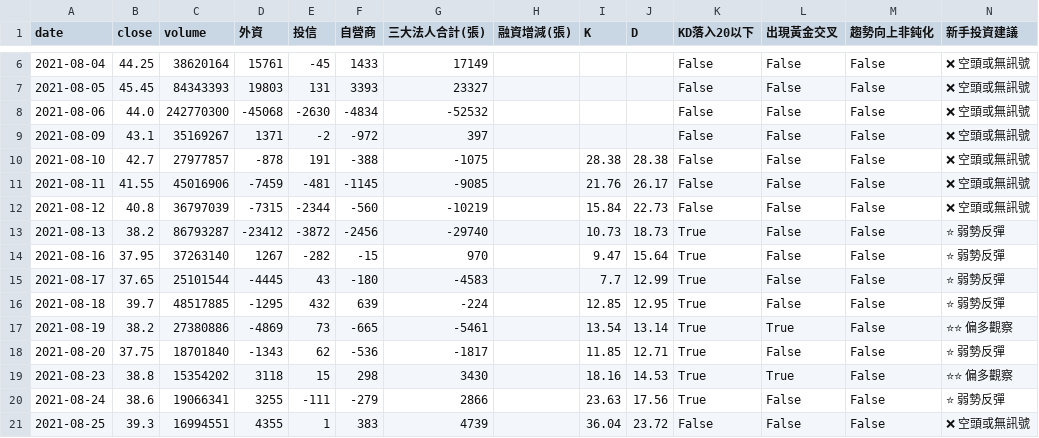
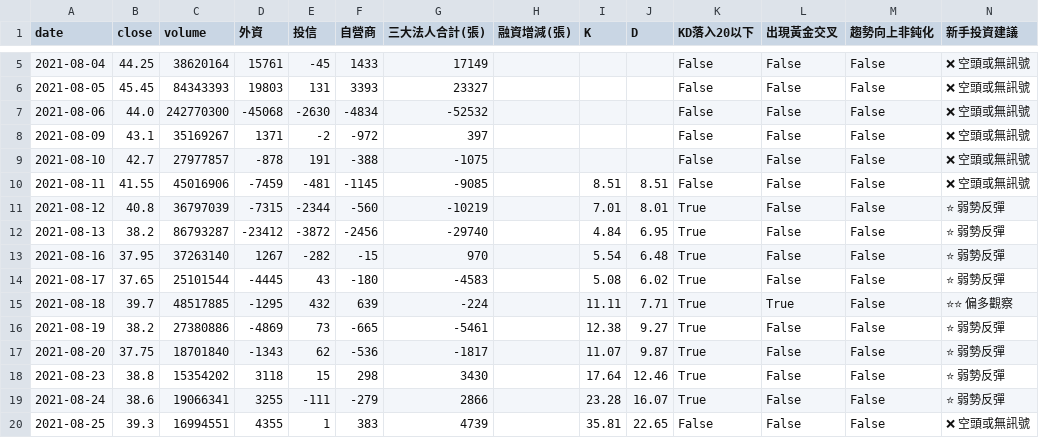
Before and after one commit to wjstudio1030/AIStockAnalysis_v2, a CSV file: docs/data/2337_unified.csv, drawn as a sheet; only a part is shown, gaps mark what is left out; the diff covers the shown part only.

```diff
--- a/docs/data/2337_unified.csv
+++ b/docs/data/2337_unified.csv
@@ -9,13 +8,13 @@
 2021-08-09,43.1,35169267,1371,-2,-972,397,,,,False,False,False,❌ 空頭或無訊號
-2021-08-10,42.7,27977857,-878,191,-388,-1075,,28.38,28.38,False,False,False,❌ 空頭或無訊號
-2021-08-11,41.55,45016906,-7459,-481,-1145,-9085,,21.76,26.17,False,False,False,❌ 空頭或無訊號
-2021-08-12,40.8,36797039,-7315,-2344,-560,-10219,,15.84,22.73,False,False,False,❌ 空頭或無訊號
-2021-08-13,38.2,86793287,-23412,-3872,-2456,-29740,,10.73,18.73,True,False,False,⭐ 弱勢反彈
-2021-08-16,37.95,37263140,1267,-282,-15,970,,9.47,15.64,True,False,False,⭐ 弱勢反彈
-2021-08-17,37.65,25101544,-4445,43,-180,-4583,,7.7,12.99,True,False,False,⭐ 弱勢反彈
-2021-08-18,39.7,48517885,-1295,432,639,-224,,12.85,12.95,True,False,False,⭐ 弱勢反彈
-2021-08-19,38.2,27380886,-4869,73,-665,-5461,,13.54,13.14,True,True,False,⭐⭐ 偏多觀察
-2021-08-20,37.75,18701840,-1343,62,-536,-1817,,11.85,12.71,True,False,False,⭐ 弱勢反彈
-2021-08-23,38.8,15354202,3118,15,298,3430,,18.16,14.53,True,True,False,⭐⭐ 偏多觀察
-2021-08-24,38.6,19066341,3255,-111,-279,2866,,23.63,17.56,True,False,False,⭐ 弱勢反彈
-2021-08-25,39.3,16994551,4355,1,383,4739,,36.04,23.72,False,False,False,❌ 空頭或無訊號
+2021-08-10,42.7,27977857,-878,191,-388,-1075,,,,False,False,False,❌ 空頭或無訊號
+2021-08-11,41.55,45016906,-7459,-481,-1145,-9085,,8.51,8.51,False,False,False,❌ 空頭或無訊號
+2021-08-12,40.8,36797039,-7315,-2344,-560,-10219,,7.01,8.01,True,False,False,⭐ 弱勢反彈
+2021-08-13,38.2,86793287,-23412,-3872,-2456,-29740,,4.84,6.95,True,False,False,⭐ 弱勢反彈
+2021-08-16,37.95,37263140,1267,-282,-15,970,,5.54,6.48,True,False,False,⭐ 弱勢反彈
+2021-08-17,37.65,25101544,-4445,43,-180,-4583,,5.08,6.02,True,False,False,⭐ 弱勢反彈
+2021-08-18,39.7,48517885,-1295,432,639,-224,,11.11,7.71,True,True,False,⭐⭐ 偏多觀察
+2021-08-19,38.2,27380886,-4869,73,-665,-5461,,12.38,9.27,True,False,False,⭐ 弱勢反彈
+2021-08-20,37.75,18701840,-1343,62,-536,-1817,,11.07,9.87,True,False,False,⭐ 弱勢反彈
+2021-08-23,38.8,15354202,3118,15,298,3430,,17.64,12.46,True,False,False,⭐ 弱勢反彈
+2021-08-24,38.6,19066341,3255,-111,-279,2866,,23.28,16.07,True,False,False,⭐ 弱勢反彈
+2021-08-25,39.3,16994551,4355,1,383,4739,,35.81,22.65,False,False,False,❌ 空頭或無訊號
```
Also changed, not shown: 1 added row, 1 removed row and 28 edited cells elsewhere in this file, docs/data/2344_unified.csv, docs/data/2408_unified.csv, 23 other files.
